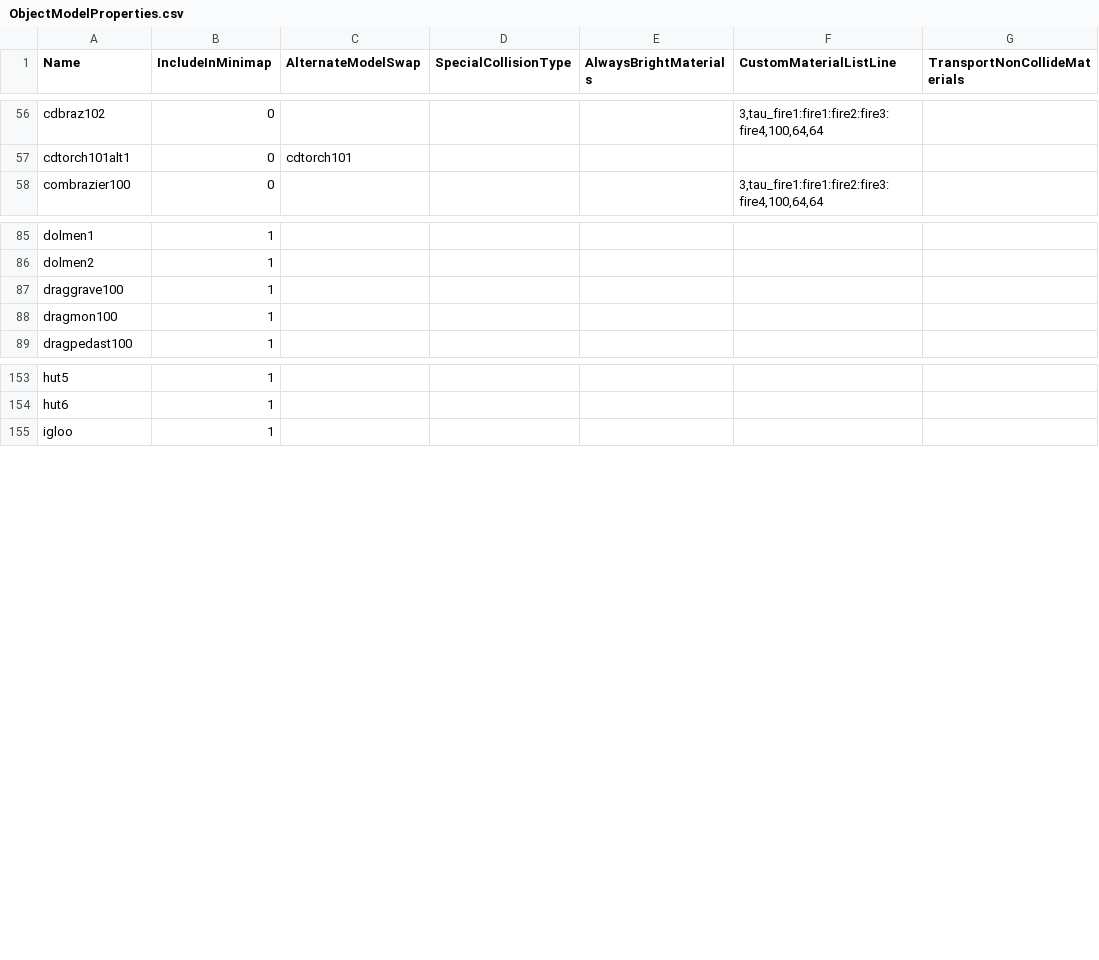
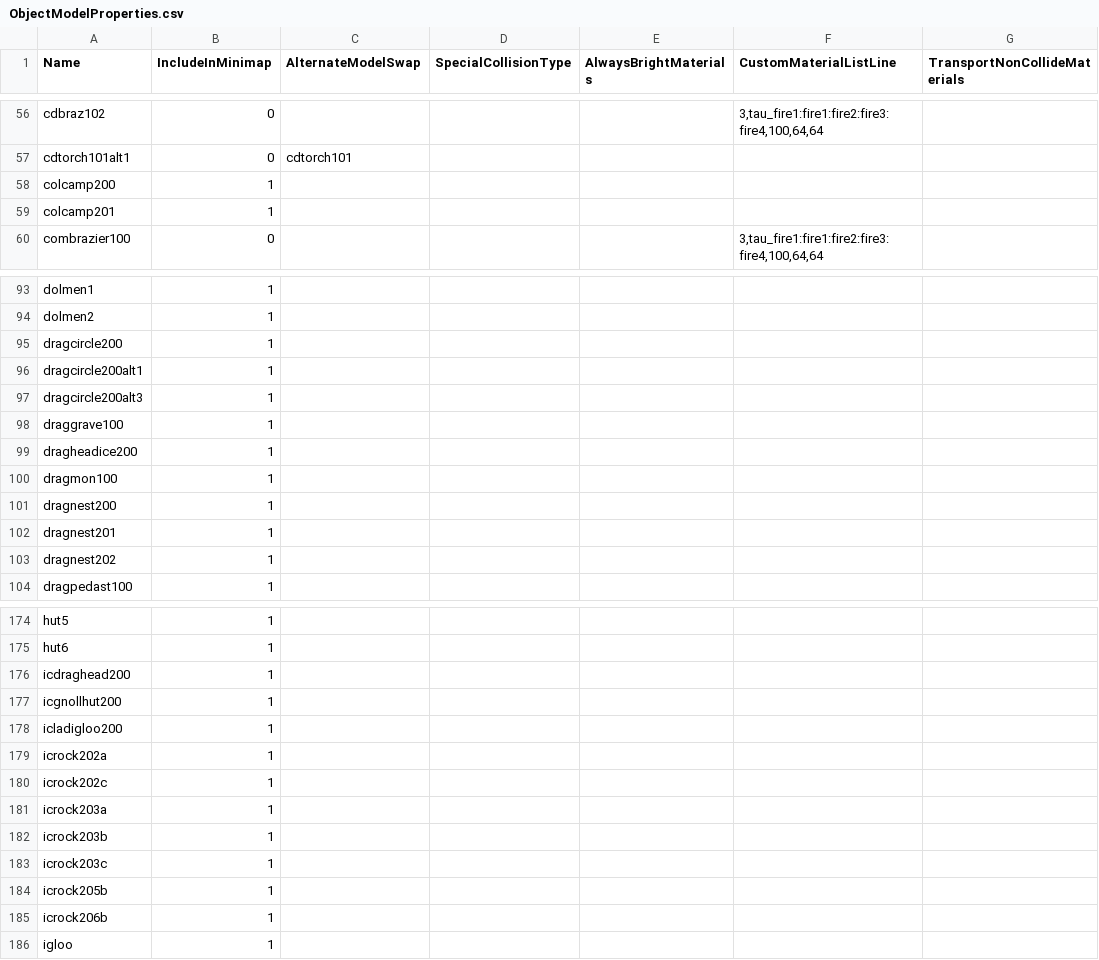
Before and after one commit to NathanHandley/EQWOWConverter, a CSV file: Assets/WorldData/ObjectModelProperties.csv, drawn as a sheet; only a part is shown, gaps mark what is left out; the diff covers the shown part only; the diff names each change by its address in the sheet, - before the commit and + after, or states it on an @@ line.

Commit message:
Mark Velious objects that should be in maps/minimaps

```diff
--- a/Assets/WorldData/ObjectModelProperties.csv
+++ b/Assets/WorldData/ObjectModelProperties.csv
+row 58: colcamp200 | 1
+row 59: colcamp201 | 1
+row 95: dragcircle200 | 1
+row 96: dragcircle200alt1 | 1
+row 97: dragcircle200alt3 | 1
+row 99: dragheadice200 | 1
+row 101: dragnest200 | 1
+row 102: dragnest201 | 1
+row 103: dragnest202 | 1
+row 176: icdraghead200 | 1
+row 177: icgnollhut200 | 1
+row 178: icladigloo200 | 1
+row 179: icrock202a | 1
+row 180: icrock202c | 1
+row 181: icrock203a | 1
+row 182: icrock203b | 1
+row 183: icrock203c | 1
+row 184: icrock205b | 1
+row 185: icrock206b | 1
```
Also changed, not shown: 28 added rows elsewhere in this file.
